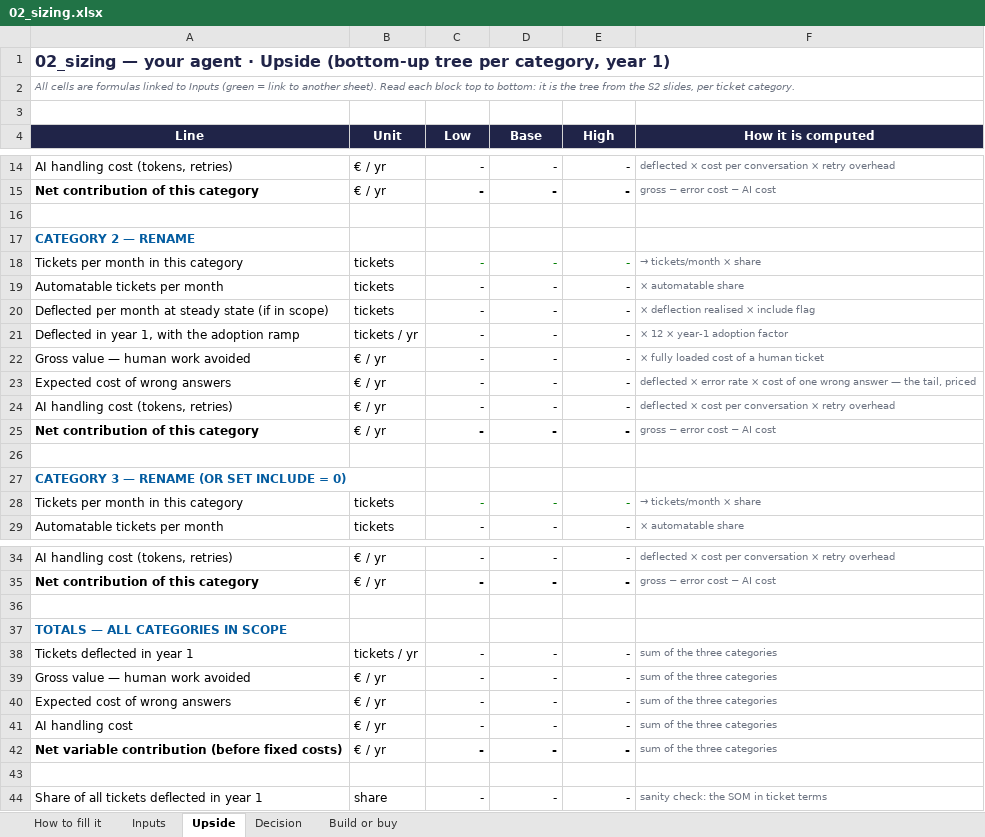
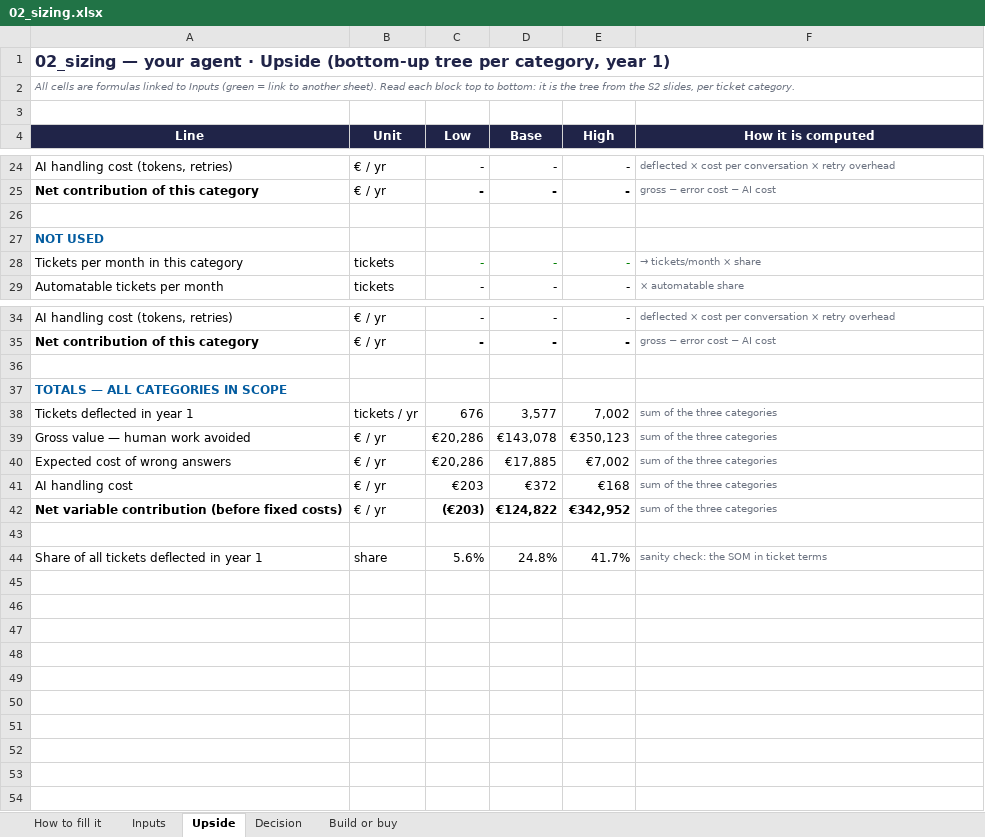
Before and after one commit to urbltalbert/Data-AI-Product---From-Diagnosis-to-Delivery, an Excel workbook: 02_sizing.xlsx, sheet Upside, drawn as a sheet; only a part is shown, gaps mark what is left out; values as stored, in another font and other column widths than the file's, no borders; removed rows and columns are numbered as before the commit, all else as after; the diff covers the shown part only; the diff names each change by its address in the sheet, - before the commit and + after, or states it on an @@ line.

Commit message:
Add sizing, investment memo and Session 2 governance lines (Assignment 2)

```diff
--- a/02_sizing.xlsx (sheet Upside)
+++ b/02_sizing.xlsx (sheet Upside)
-A27 (Line): CATEGORY 2 — RENAME
+A27 (Line): NOT USED
-row 18: Tickets per month in this category | tickets | - | - | - | → tickets/month × share
-row 19: Automatable tickets per month | tickets | - | - | - | × automatable share
-row 20: Deflected per month at steady state (if in scope) | tickets | - | - | - | × deflection realised × include flag
-row 21: Deflected in year 1, with the adoption ramp | tickets / yr | - | - | - | × 12 × year-1 adoption factor
-row 22: Gross value — human work avoided | € / yr | - | - | - | × fully loaded cost of a human ticket
-row 23: Expected cost of wrong answers | € / yr | - | - | - | deflected × error rate × cost of one wrong answer — the tail, priced
-row 24: AI handling cost (tokens, retries) | € / yr | - | - | - | deflected × cost per conversation × retry overhead
-row 25: Net contribution of this category | € / yr | - | - | - | gross − error cost − AI cost
-row 26: (empty)
-row 27: CATEGORY 3 — RENAME (OR SET INCLUDE = 0)
-C38 (Low): -
+C38 (Low): 676
-D38 (Base): -
+D38 (Base): 3,577
-E38 (High): -
+E38 (High): 7,002
-C39:C40 (Low): -
+C39:C40 (Low): €20,286
-D39 (Base): -
+D39 (Base): €143,078
-E39 (High): -
+E39 (High): €350,123
-D40 (Base): -
+D40 (Base): €17,885
-E40 (High): -
+E40 (High): €7,002
-C41 (Low): -
+C41 (Low): €203
-D41 (Base): -
+D41 (Base): €372
-E41 (High): -
+E41 (High): €168
-C42 (Low): -
+C42 (Low): (€203)
-D42 (Base): -
+D42 (Base): €124,822
-E42 (High): -
+E42 (High): €342,952
-C44 (Low): -
+C44 (Low): 5.6%
-D44 (Base): -
+D44 (Base): 24.8%
-E44 (High): -
+E44 (High): 41.7%
```
Also changed, not shown: 10 added rows and 10 edited cells elsewhere in this sheet, sheet Inputs, sheet Build or buy, sheet Decision, formulas that keep their value, 3 other files.
